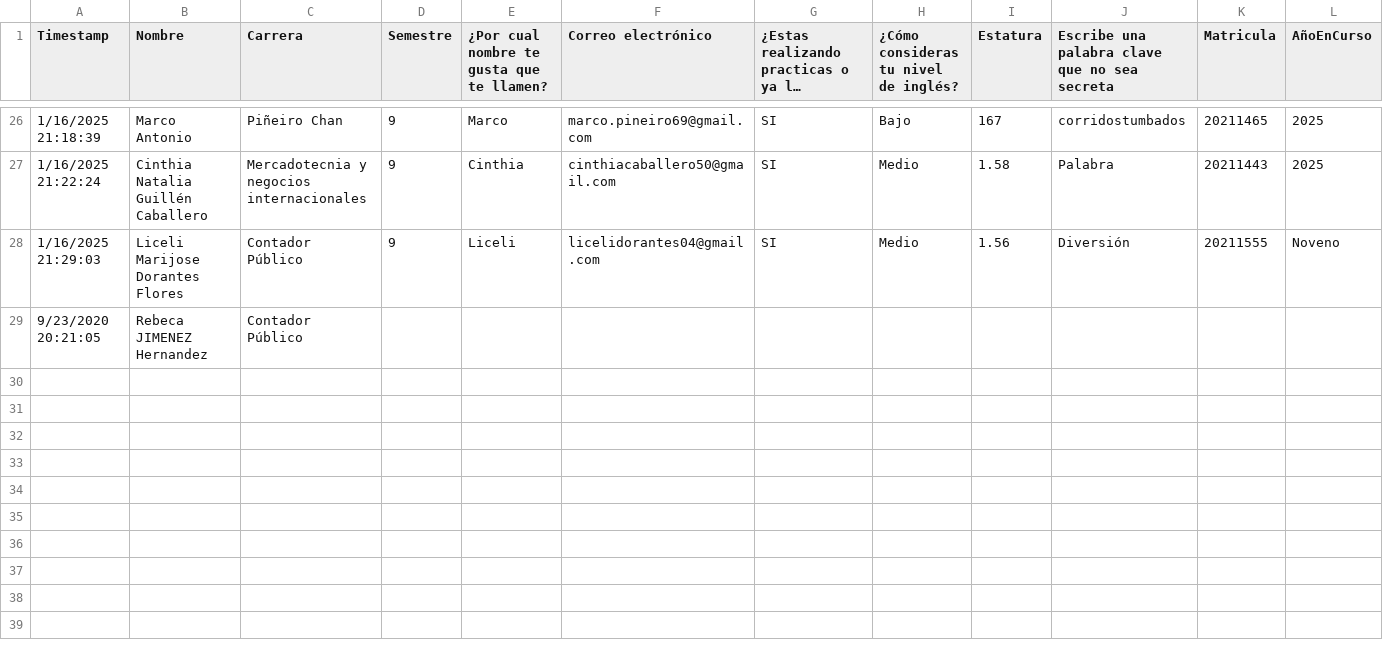
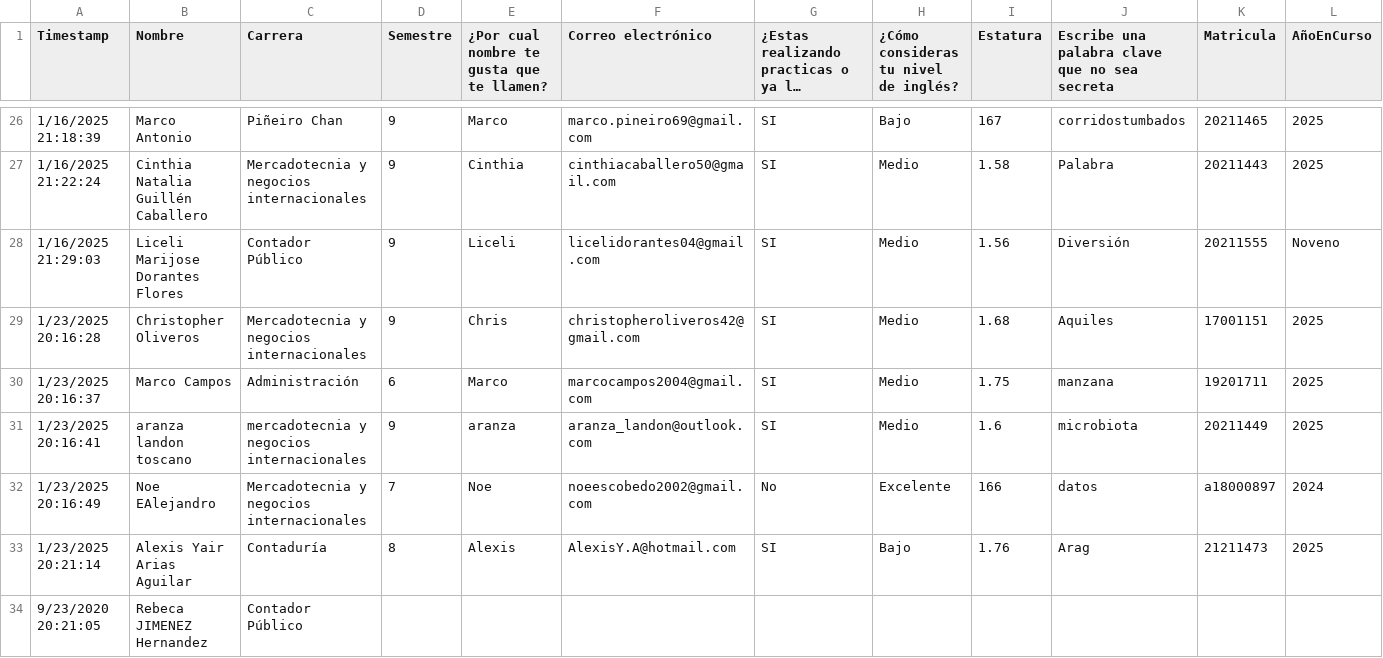
Before and after one commit to gerrymay/fcaData, a CSV file: EncuestaAlumnos/Encuesta Análisis de datos(Responses) - Form Responses 1.csv, drawn as a sheet; only a part is shown, gaps mark what is left out; long unchanged cells end in …; rows hold the shown columns only; the diff names each change by its address in the sheet, - before the commit and + after, or states it on an @@ line.

Commit message:
Update Encuesta Análisis de datos(Responses) - Form Responses 1.csv
actualización de información

```diff
--- a/EncuestaAlumnos/Encuesta Análisis de datos(Responses) - Form Responses 1.csv
+++ b/EncuestaAlumnos/Encuesta Análisis de datos(Responses) - Form Responses 1.csv
+row 29: 1/23/2025 20:16:28 | Christopher Oliveros | Mercadotecnia y negocios internacionales | 9 | Chris | christopheroliveros42@gmail.com | SI | Medio | 1.68 | Aquiles | 17001151 | 2025
+row 30: 1/23/2025 20:16:37 | Marco Campos | Administración | 6 | Marco | marcocampos2004@gmail.com | SI | Medio | 1.75 | manzana | 19201711 | 2025
+row 31: 1/23/2025 20:16:41 | aranza landon toscano | mercadotecnia y negocios internacionales | 9 | aranza | aranza_landon@outlook.com | SI | Medio | 1.6 | microbiota | 20211449 | 2025
+row 32: 1/23/2025 20:16:49 | Noe EAlejandro | Mercadotecnia y negocios internacionales | 7 | Noe | noeescobedo2002@gmail.com | No | Excelente | 166 | datos | a18000897 | 2024
+row 33: 1/23/2025 20:21:14 | Alexis Yair Arias Aguilar | Contaduría | 8 | Alexis | AlexisY.A@hotmail.com | SI | Bajo | 1.76 | Arag | 21211473 | 2025
```
